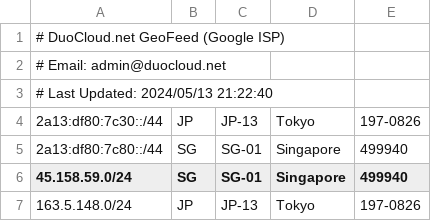
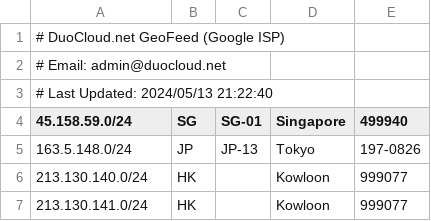
Before and after one commit to MoeChuang-Network/geofeed, a CSV file: MoeChuang Geofeed - Google.csv, drawn as a sheet; only a part is shown; the shorter side is filled out with more unchanged rows; the diff names each change by its address in the sheet, - before the commit and + after, or states it on an @@ line.

Commit message:
Add files via upload

```diff
--- a/MoeChuang Geofeed - Google.csv
+++ b/MoeChuang Geofeed - Google.csv
-row 4: 2a13:df80:7c30::/44 | JP | JP-13 | Tokyo | 197-0826
-row 5: 2a13:df80:7c80::/44 | SG | SG-01 | Singapore | 499940
```
